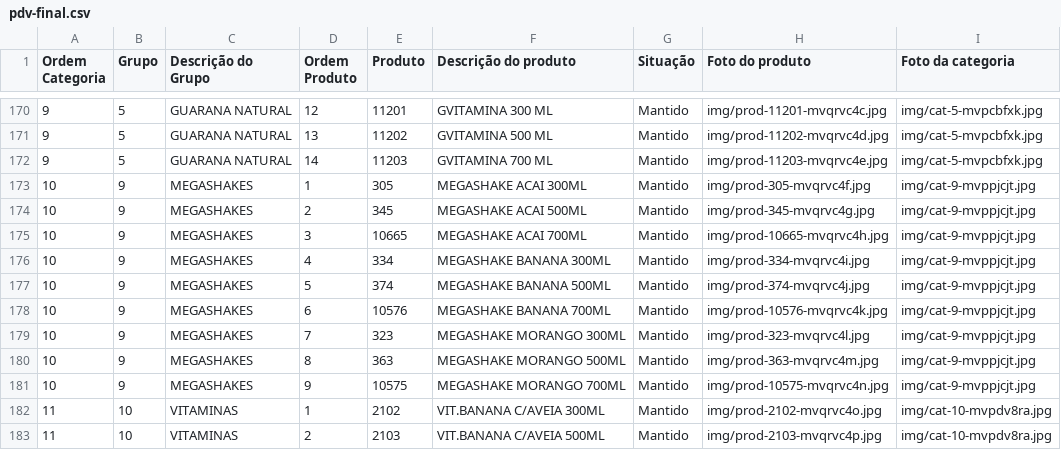
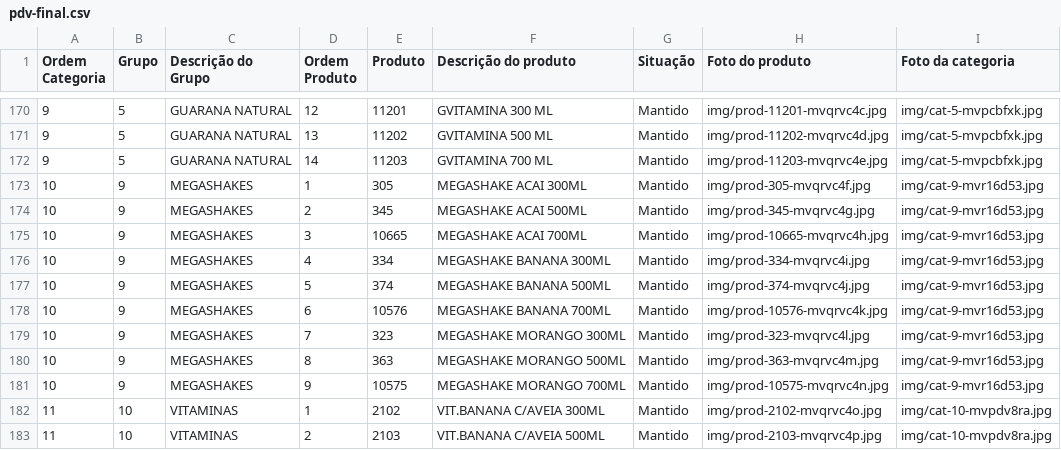
Before and after one commit to Ucasplayer/organizador-pdv-megamatte, a CSV file: data/pdv-final.csv, drawn as a sheet; only a part is shown, gaps mark what is left out.

Commit message:
Trocou a foto da categoria MEGASHAKES

```diff
--- a/data/pdv-final.csv
+++ b/data/pdv-final.csv
@@ -172,11 +172,11 @@
 "9";"5";"GUARANA NATURAL";"14";"11203";"GVITAMINA 700 ML";"Mantido";"img/prod-11203-mvqrvc4e.jpg";"img/cat-5-mvpcbfxk.jpg"
-"10";"9";"MEGASHAKES";"1";"305";"MEGASHAKE ACAI 300ML";"Mantido";"img/prod-305-mvqrvc4f.jpg";"img/cat-9-mvppjcjt.jpg"
-"10";"9";"MEGASHAKES";"2";"345";"MEGASHAKE ACAI 500ML";"Mantido";"img/prod-345-mvqrvc4g.jpg";"img/cat-9-mvppjcjt.jpg"
-"10";"9";"MEGASHAKES";"3";"10665";"MEGASHAKE ACAI 700ML";"Mantido";"img/prod-10665-mvqrvc4h.jpg";"img/cat-9-mvppjcjt.jpg"
-"10";"9";"MEGASHAKES";"4";"334";"MEGASHAKE BANANA 300ML";"Mantido";"img/prod-334-mvqrvc4i.jpg";"img/cat-9-mvppjcjt.jpg"
-"10";"9";"MEGASHAKES";"5";"374";"MEGASHAKE BANANA 500ML";"Mantido";"img/prod-374-mvqrvc4j.jpg";"img/cat-9-mvppjcjt.jpg"
-"10";"9";"MEGASHAKES";"6";"10576";"MEGASHAKE BANANA 700ML";"Mantido";"img/prod-10576-mvqrvc4k.jpg";"img/cat-9-mvppjcjt.jpg"
-"10";"9";"MEGASHAKES";"7";"323";"MEGASHAKE MORANGO 300ML";"Mantido";"img/prod-323-mvqrvc4l.jpg";"img/cat-9-mvppjcjt.jpg"
-"10";"9";"MEGASHAKES";"8";"363";"MEGASHAKE MORANGO 500ML";"Mantido";"img/prod-363-mvqrvc4m.jpg";"img/cat-9-mvppjcjt.jpg"
-"10";"9";"MEGASHAKES";"9";"10575";"MEGASHAKE MORANGO 700ML";"Mantido";"img/prod-10575-mvqrvc4n.jpg";"img/cat-9-mvppjcjt.jpg"
+"10";"9";"MEGASHAKES";"1";"305";"MEGASHAKE ACAI 300ML";"Mantido";"img/prod-305-mvqrvc4f.jpg";"img/cat-9-mvr16d53.jpg"
+"10";"9";"MEGASHAKES";"2";"345";"MEGASHAKE ACAI 500ML";"Mantido";"img/prod-345-mvqrvc4g.jpg";"img/cat-9-mvr16d53.jpg"
+"10";"9";"MEGASHAKES";"3";"10665";"MEGASHAKE ACAI 700ML";"Mantido";"img/prod-10665-mvqrvc4h.jpg";"img/cat-9-mvr16d53.jpg"
+"10";"9";"MEGASHAKES";"4";"334";"MEGASHAKE BANANA 300ML";"Mantido";"img/prod-334-mvqrvc4i.jpg";"img/cat-9-mvr16d53.jpg"
+"10";"9";"MEGASHAKES";"5";"374";"MEGASHAKE BANANA 500ML";"Mantido";"img/prod-374-mvqrvc4j.jpg";"img/cat-9-mvr16d53.jpg"
+"10";"9";"MEGASHAKES";"6";"10576";"MEGASHAKE BANANA 700ML";"Mantido";"img/prod-10576-mvqrvc4k.jpg";"img/cat-9-mvr16d53.jpg"
+"10";"9";"MEGASHAKES";"7";"323";"MEGASHAKE MORANGO 300ML";"Mantido";"img/prod-323-mvqrvc4l.jpg";"img/cat-9-mvr16d53.jpg"
+"10";"9";"MEGASHAKES";"8";"363";"MEGASHAKE MORANGO 500ML";"Mantido";"img/prod-363-mvqrvc4m.jpg";"img/cat-9-mvr16d53.jpg"
+"10";"9";"MEGASHAKES";"9";"10575";"MEGASHAKE MORANGO 700ML";"Mantido";"img/prod-10575-mvqrvc4n.jpg";"img/cat-9-mvr16d53.jpg"
 "11";"10";"VITAMINAS";"1";"2102";"VIT.BANANA C/AVEIA 300ML";"Mantido";"img/prod-2102-mvqrvc4o.jpg";"img/cat-10-mvpdv8ra.jpg"
```
Also changed, not shown: 2 other files.
